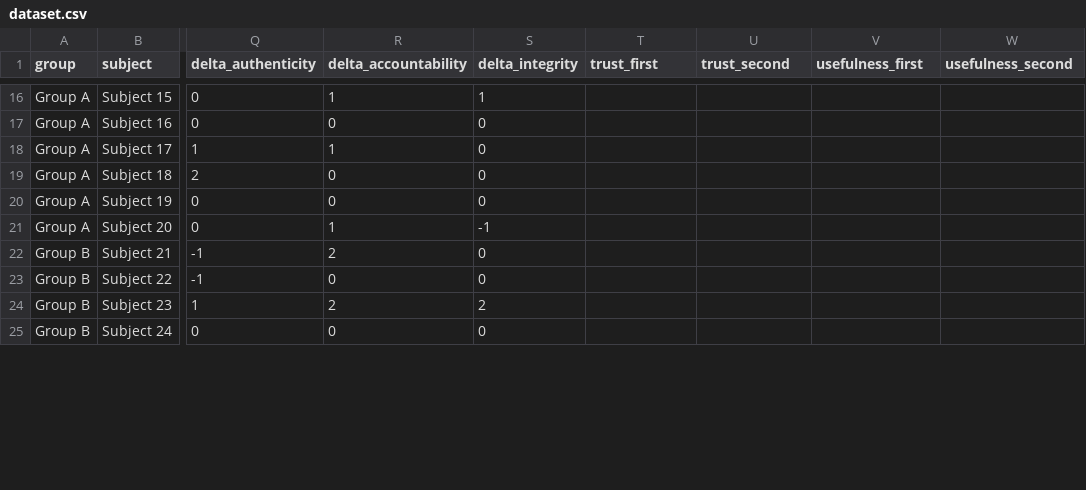
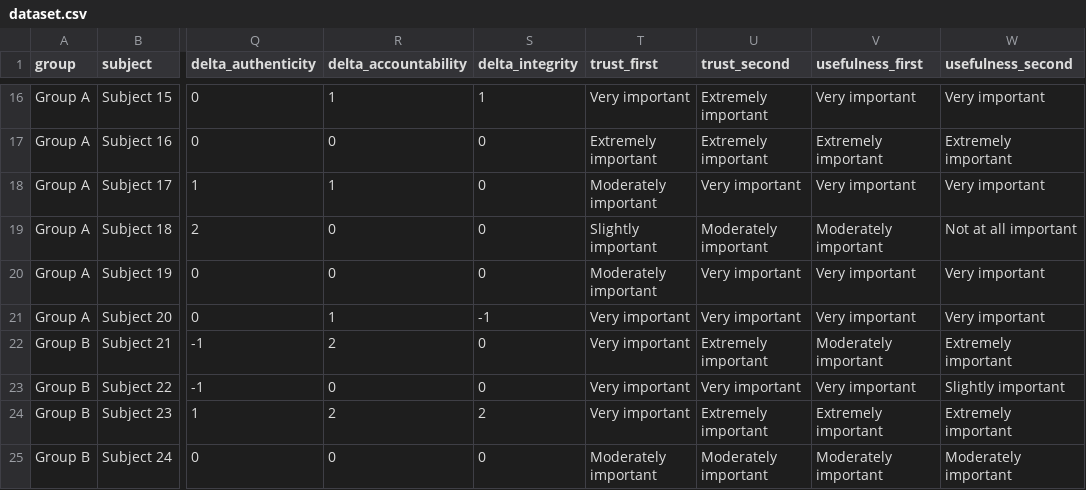
Before and after one commit to franslom/franslom.github.io, a CSV file: security_satisfaction/docs/dataset.csv, drawn as a sheet; only a part is shown, gaps mark what is left out; the diff covers the shown part only; the diff names each change by its address in the sheet, - before the commit and + after, or states it on an @@ line.

```diff
--- a/security_satisfaction/docs/dataset.csv
+++ b/security_satisfaction/docs/dataset.csv
-T16 (trust_first): (empty)
+T16 (trust_first): Very important
-U16:U17 (trust_second): (empty)
+U16:U17 (trust_second): Extremely important
-V16 (usefulness_first): (empty)
+V16 (usefulness_first): Very important
-W16 (usefulness_second): (empty)
+W16 (usefulness_second): Very important
-T17 (trust_first): (empty)
+T17 (trust_first): Extremely important
-V17 (usefulness_first): (empty)
+V17 (usefulness_first): Extremely important
-W17 (usefulness_second): (empty)
+W17 (usefulness_second): Extremely important
-T18 (trust_first): (empty)
+T18 (trust_first): Moderately important
-U18 (trust_second): (empty)
+U18 (trust_second): Very important
-V18 (usefulness_first): (empty)
+V18 (usefulness_first): Very important
-W18 (usefulness_second): (empty)
+W18 (usefulness_second): Very important
-T19 (trust_first): (empty)
+T19 (trust_first): Slightly important
-U19 (trust_second): (empty)
+U19 (trust_second): Moderately important
-V19 (usefulness_first): (empty)
+V19 (usefulness_first): Moderately important
-W19 (usefulness_second): (empty)
+W19 (usefulness_second): Not at all important
-T20 (trust_first): (empty)
+T20 (trust_first): Moderately important
-U20:U21 (trust_second): (empty)
+U20:U21 (trust_second): Very important
-V20:V21 (usefulness_first): (empty)
+V20:V21 (usefulness_first): Very important
-W20:W21 (usefulness_second): (empty)
+W20:W21 (usefulness_second): Very important
-T21:T24 (trust_first): (empty)
+T21:T24 (trust_first): Very important
-U22 (trust_second): (empty)
+U22 (trust_second): Extremely important
-V22 (usefulness_first): (empty)
+V22 (usefulness_first): Moderately important
-W22 (usefulness_second): (empty)
+W22 (usefulness_second): Extremely important
-U23 (trust_second): (empty)
+U23 (trust_second): Very important
-V23 (usefulness_first): (empty)
+V23 (usefulness_first): Very important
-W23 (usefulness_second): (empty)
+W23 (usefulness_second): Slightly important
-U24 (trust_second): (empty)
+U24 (trust_second): Extremely important
-V24 (usefulness_first): (empty)
+V24 (usefulness_first): Extremely important
-W24 (usefulness_second): (empty)
+W24 (usefulness_second): Extremely important
-T25 (trust_first): (empty)
+T25 (trust_first): Moderately important
-U25 (trust_second): (empty)
+U25 (trust_second): Moderately important
-V25 (usefulness_first): (empty)
+V25 (usefulness_first): Moderately important
-W25 (usefulness_second): (empty)
+W25 (usefulness_second): Moderately important
```
Also changed, not shown: 160 edited cells elsewhere in this file.
